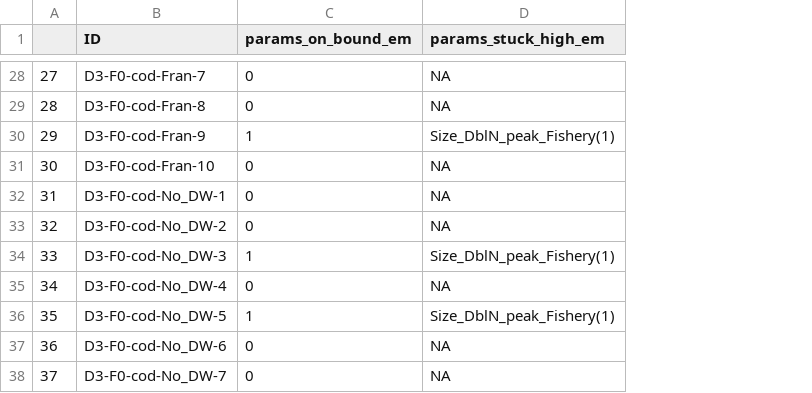
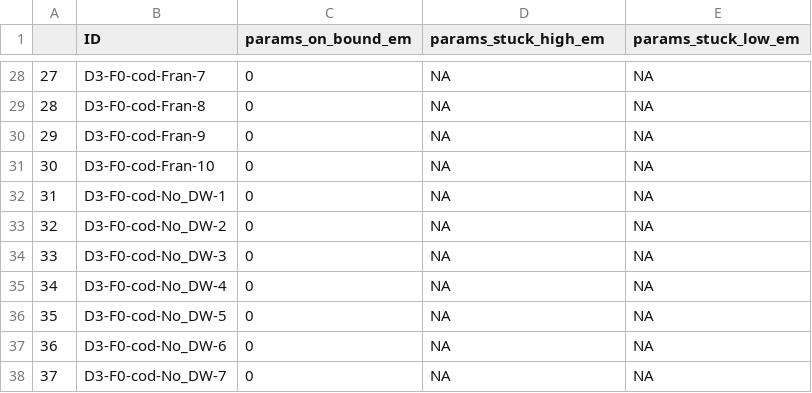
Before and after one commit to k-doering-NOAA/cal-sims, a CSV file: results/D3-F0-cod-convergence.csv, drawn as a sheet; only a part is shown, gaps mark what is left out; the diff covers the shown part only; the diff names each change by its address in the sheet, - before the commit and + after, or states it on an @@ line.

```diff
--- a/results/D3-F0-cod-convergence.csv
+++ b/results/D3-F0-cod-convergence.csv
+column E (params_stuck_low_em), rows 28-38: all NA
-C30 (params_on_bound_em): 1
+C30 (params_on_bound_em): 0
-D30 (params_stuck_high_em): Size_DblN_peak_Fishery(1)
+D30 (params_stuck_high_em): NA
-C34 (params_on_bound_em): 1
+C34 (params_on_bound_em): 0
-D34 (params_stuck_high_em): Size_DblN_peak_Fishery(1)
+D34 (params_stuck_high_em): NA
-C36 (params_on_bound_em): 1
+C36 (params_on_bound_em): 0
-D36 (params_stuck_high_em): Size_DblN_peak_Fishery(1)
+D36 (params_stuck_high_em): NA
```
Also changed, not shown: 22 edited cells elsewhere in this file, results/ss3sim_scalar.csv, 6 other files.
